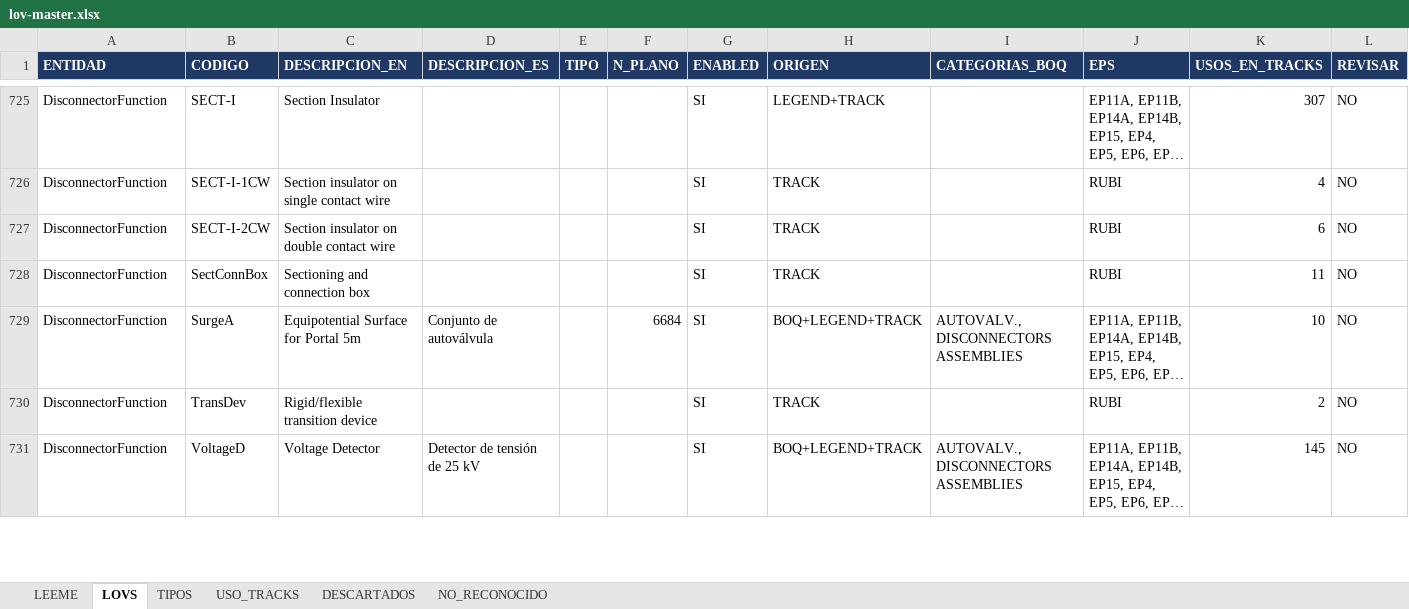
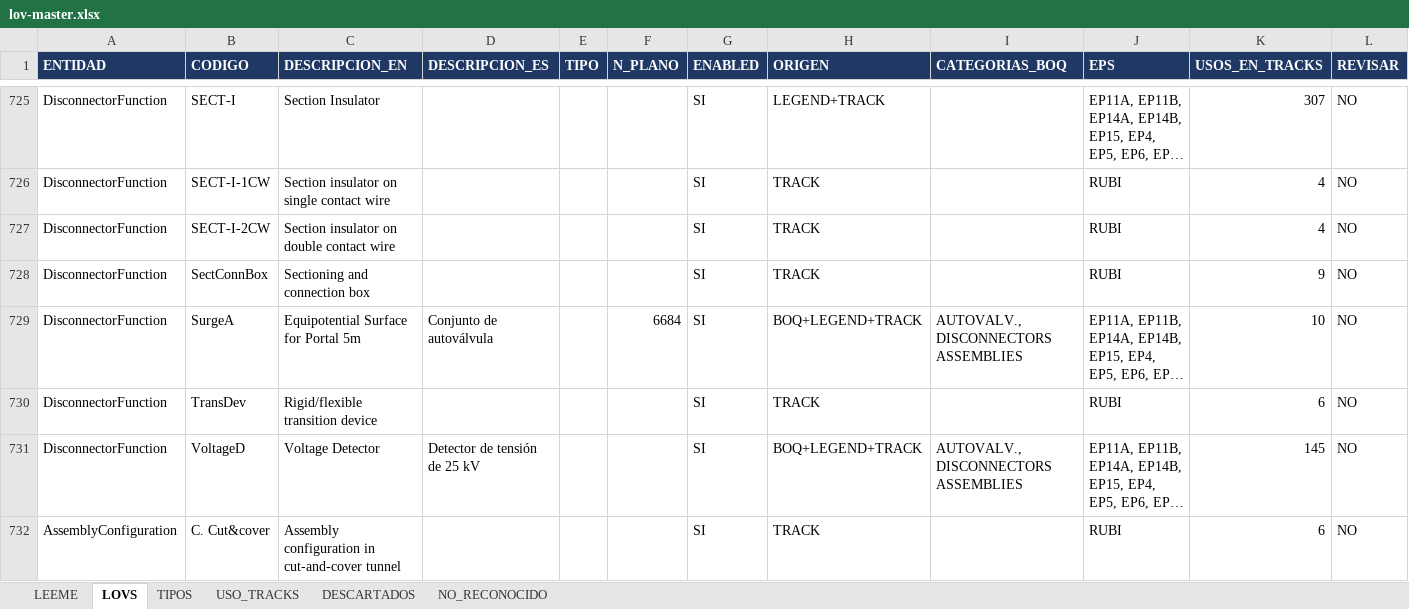
Before and after one commit to alexwarrior1991/mto-configuration, an Excel workbook: data/lov-master.xlsx, sheet LOVS, drawn as a sheet; only a part is shown, gaps mark what is left out; long unchanged cells end in …; values as stored, in another font and other column widths than the file's, no borders; the diff covers the shown part only; the diff names each change by its address in the sheet, - before the commit and + after, or states it on an @@ line.

```diff
--- a/data/lov-master.xlsx (sheet LOVS)
+++ b/data/lov-master.xlsx (sheet LOVS)
-K727 (USOS_EN_TRACKS): 6
+K727 (USOS_EN_TRACKS): 4
-K728 (USOS_EN_TRACKS): 11
+K728 (USOS_EN_TRACKS): 9
-K730 (USOS_EN_TRACKS): 2
+K730 (USOS_EN_TRACKS): 6
+row 732: AssemblyConfiguration | C. Cut&cover | Assembly configuration in cut-and-cover tunnel |  |  |  | SI | TRACK |  | RUBI | 6 | NO
```
Also changed, not shown: 2 added rows and 39 edited cells elsewhere in this sheet, sheet USO_TRACKS, data/sectioning-review.xlsx, 11 other files.
